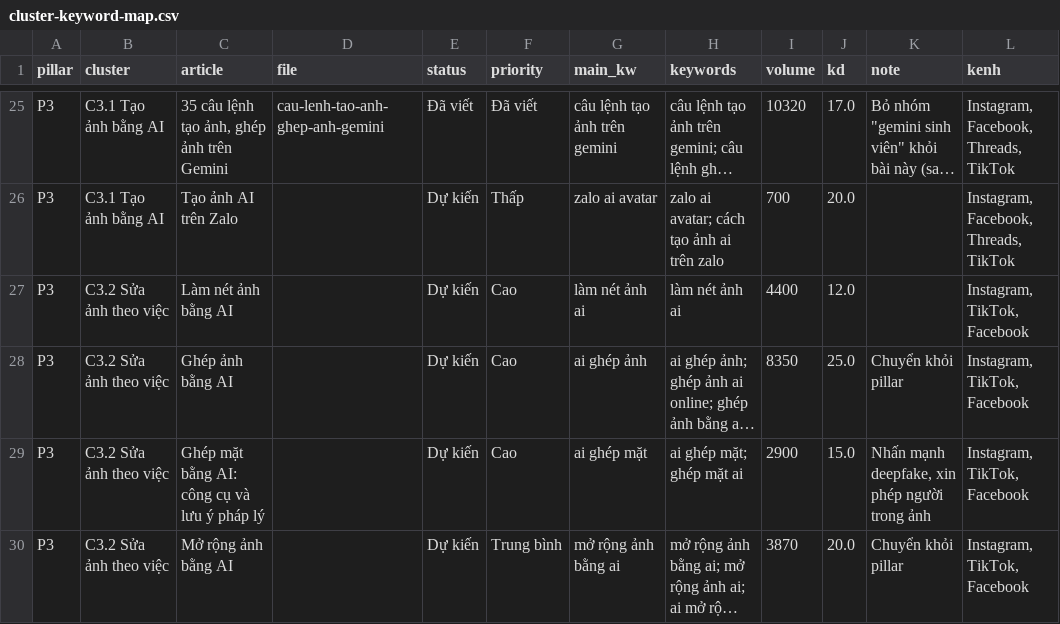
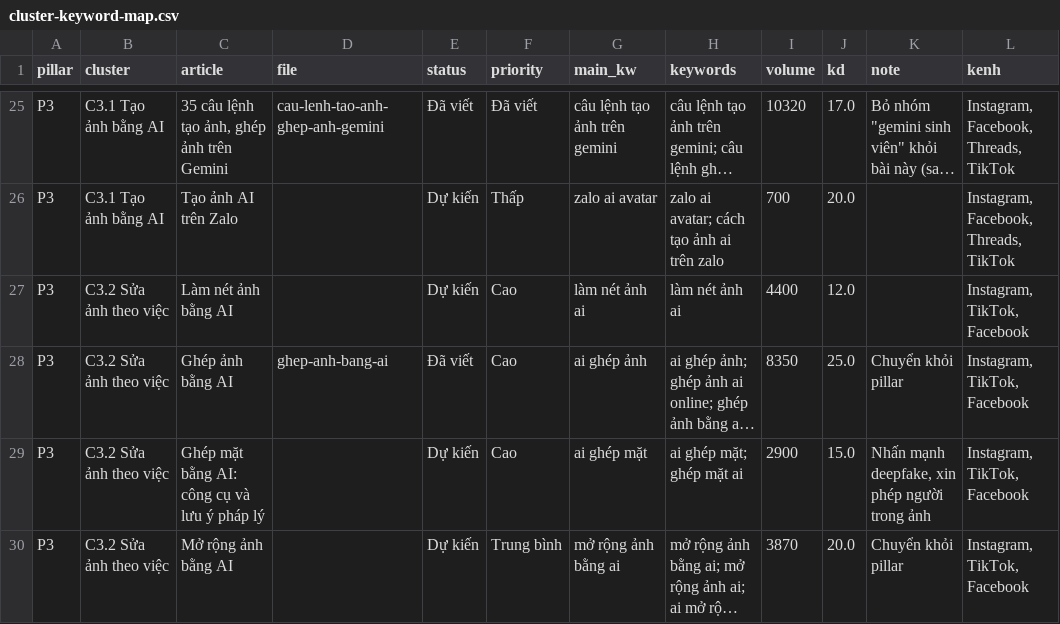
Before and after one commit to ThanaLamth/kimq-blog, a CSV file: data/keywords/2026-11-23/cluster-keyword-map.csv, drawn as a sheet; only a part is shown, gaps mark what is left out; long unchanged cells end in …; the diff covers the shown part only; the diff names each change by its address in the sheet, - before the commit and + after, or states it on an @@ line.

```diff
--- a/data/keywords/2026-11-23/cluster-keyword-map.csv
+++ b/data/keywords/2026-11-23/cluster-keyword-map.csv
-D28 (file): (empty)
+D28 (file): ghep-anh-bang-ai
-E28 (status): Dự kiến
+E28 (status): Đã viết
```
Also changed, not shown: 14 edited cells elsewhere in this file, 42 other files.
